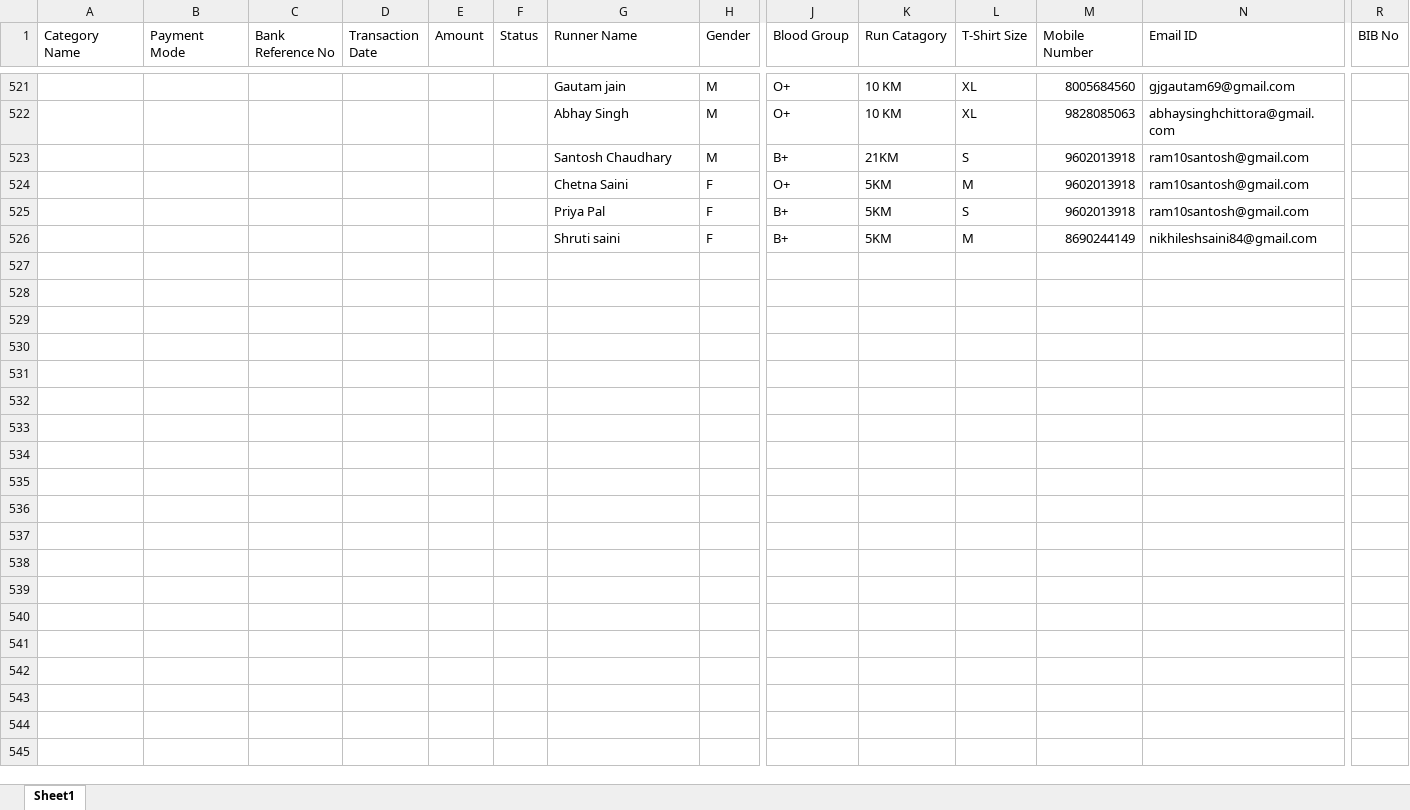
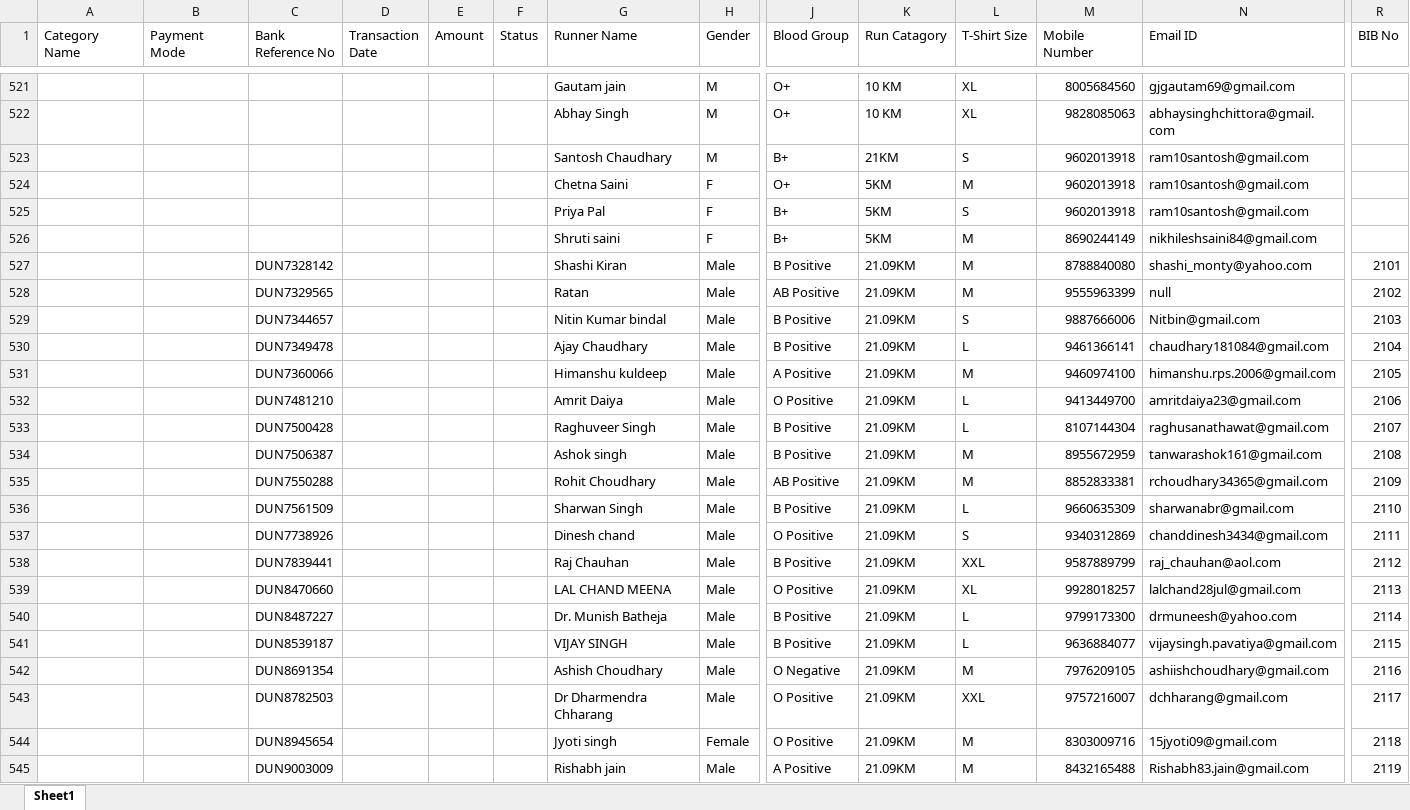
Before and after one commit to Developer-Mohali/Ekta-trust, an Excel workbook: EktaTrust/Files/BibData/BibData.xlsx, sheet Sheet1, drawn as a sheet; only a part is shown, gaps mark what is left out; values as stored, in another font and other column widths than the file's, no borders; rows hold the shown columns only; the diff covers the shown part only; the diff names each change by its address in the sheet, - before the commit and + after, or states it on an @@ line.

Commit message:
BIB data update

```diff
--- a/EktaTrust/Files/BibData/BibData.xlsx (sheet Sheet1)
+++ b/EktaTrust/Files/BibData/BibData.xlsx (sheet Sheet1)
+row 527:  |  | DUN7328142 |  |  |  | Shashi Kiran | Male | B Positive | 21.09KM | M | 8788840080 | shashi_monty@yahoo.com | 2101
+row 528:  |  | DUN7329565 |  |  |  | Ratan | Male | AB Positive | 21.09KM | M | 9555963399 | null | 2102
+row 529:  |  | DUN7344657 |  |  |  | Nitin Kumar bindal | Male | B Positive | 21.09KM | S | 9887666006 | Nitbin@gmail.com | 2103
+row 530:  |  | DUN7349478 |  |  |  | Ajay Chaudhary | Male | B Positive | 21.09KM | L | 9461366141 | chaudhary181084@gmail.com | 2104
+row 531:  |  | DUN7360066 |  |  |  | Himanshu kuldeep | Male | A Positive | 21.09KM | M | 9460974100 | himanshu.rps.2006@gmail.com | 2105
+row 532:  |  | DUN7481210 |  |  |  | Amrit Daiya | Male | O Positive | 21.09KM | L | 9413449700 | amritdaiya23@gmail.com | 2106
+row 533:  |  | DUN7500428 |  |  |  | Raghuveer Singh | Male | B Positive | 21.09KM | L | 8107144304 | raghusanathawat@gmail.com | 2107
+row 534:  |  | DUN7506387 |  |  |  | Ashok singh | Male | B Positive | 21.09KM | M | 8955672959 | tanwarashok161@gmail.com | 2108
+row 535:  |  | DUN7550288 |  |  |  | Rohit Choudhary | Male | AB Positive | 21.09KM | M | 8852833381 | rchoudhary34365@gmail.com | 2109
+row 536:  |  | DUN7561509 |  |  |  | Sharwan Singh | Male | B Positive | 21.09KM | L | 9660635309 | sharwanabr@gmail.com | 2110
+row 537:  |  | DUN7738926 |  |  |  | Dinesh chand | Male | O Positive | 21.09KM | S | 9340312869 | chanddinesh3434@gmail.com | 2111
+row 538:  |  | DUN7839441 |  |  |  | Raj Chauhan | Male | B Positive | 21.09KM | XXL | 9587889799 | raj_chauhan@aol.com | 2112
+row 539:  |  | DUN8470660 |  |  |  | LAL CHAND MEENA | Male | O Positive | 21.09KM | XL | 9928018257 | lalchand28jul@gmail.com | 2113
+row 540:  |  | DUN8487227 |  |  |  | Dr. Munish Batheja | Male | B Positive | 21.09KM | L | 9799173300 | drmuneesh@yahoo.com | 2114
+row 541:  |  | DUN8539187 |  |  |  | VIJAY SINGH | Male | B Positive | 21.09KM | L | 9636884077 | vijaysingh.pavatiya@gmail.com | 2115
+row 542:  |  | DUN8691354 |  |  |  | Ashish Choudhary | Male | O Negative | 21.09KM | M | 7976209105 | ashiishchoudhary@gmail.com | 2116
+row 543:  |  | DUN8782503 |  |  |  | Dr Dharmendra Chharang | Male | O Positive | 21.09KM | XXL | 9757216007 | dchharang@gmail.com | 2117
+row 544:  |  | DUN8945654 |  |  |  | Jyoti singh | Female | O Positive | 21.09KM | M | 8303009716 | 15jyoti09@gmail.com | 2118
+row 545:  |  | DUN9003009 |  |  |  | Rishabh jain | Male | A Positive | 21.09KM | M | 8432165488 | Rishabh83.jain@gmail.com | 2119
```
Also changed, not shown: 91 added rows elsewhere in this sheet.
